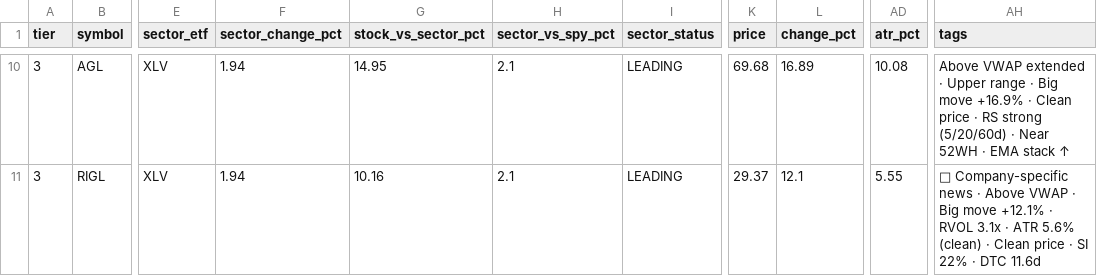
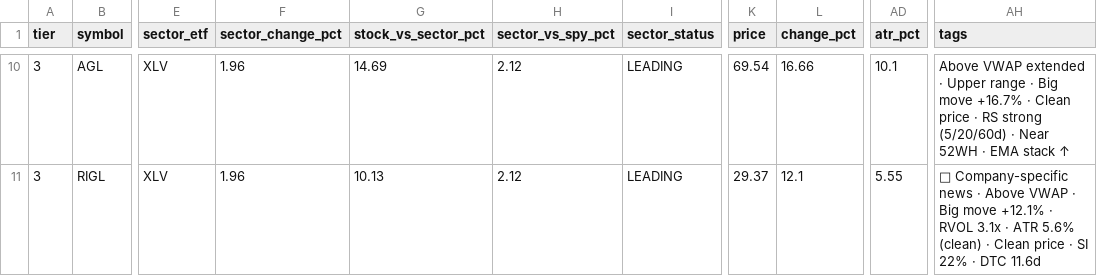
Before and after one commit to samaunkhalid/elite-scanner, a CSV file: active_momentum.csv, drawn as a sheet; only a part is shown, gaps mark what is left out; the diff covers the shown part only; the diff names each change by its address in the sheet, - before the commit and + after, or states it on an @@ line.

```diff
--- a/active_momentum.csv
+++ b/active_momentum.csv
-F10:F11 (sector_change_pct): 1.94
+F10:F11 (sector_change_pct): 1.96
-G10 (stock_vs_sector_pct): 14.95
+G10 (stock_vs_sector_pct): 14.69
-H10:H11 (sector_vs_spy_pct): 2.1
+H10:H11 (sector_vs_spy_pct): 2.12
-K10 (price): 69.68
+K10 (price): 69.54
-L10 (change_pct): 16.89
+L10 (change_pct): 16.66
-AD10 (atr_pct): 10.08
+AD10 (atr_pct): 10.1
-AH10 (tags): …Big move +16.9% · Clean…
+AH10 (tags): …Big move +16.7% · Clean…
-G11 (stock_vs_sector_pct): 10.16
+G11 (stock_vs_sector_pct): 10.13
```
Also changed, not shown: 31 edited cells elsewhere in this file, elite_watchlist.csv, elite_watchlist_raw.csv, 9 other files.
